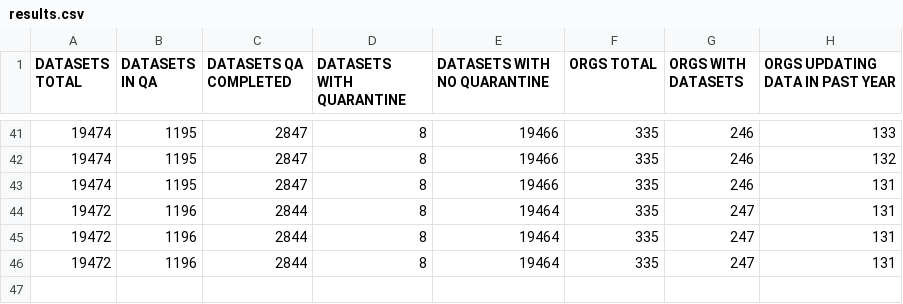
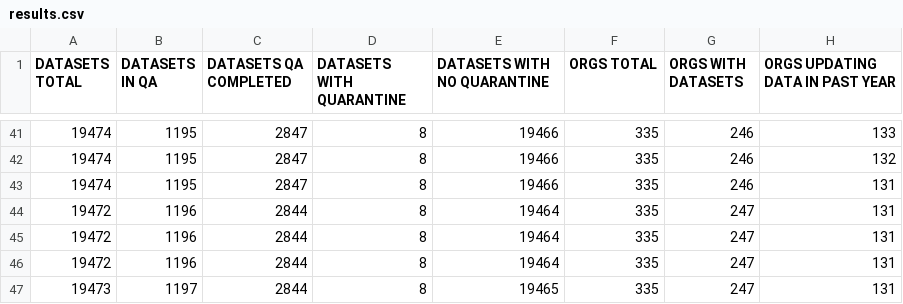
Before and after one commit to OCHA-DAP/hdx-general-scheduled-tasks, a CSV file: data/results.csv, drawn as a sheet; only a part is shown, gaps mark what is left out.

```diff
--- a/data/results.csv
+++ b/data/results.csv
@@ -46 +46,2 @@ DATASETS TOTAL,DATASETS IN QA,DATASETS QA COMPLETED,DATASETS WITH QUARANTINE,DAT
 19472,1196,2844,8,19464,335,247,131
+19473,1197,2844,8,19465,335,247,131
```
